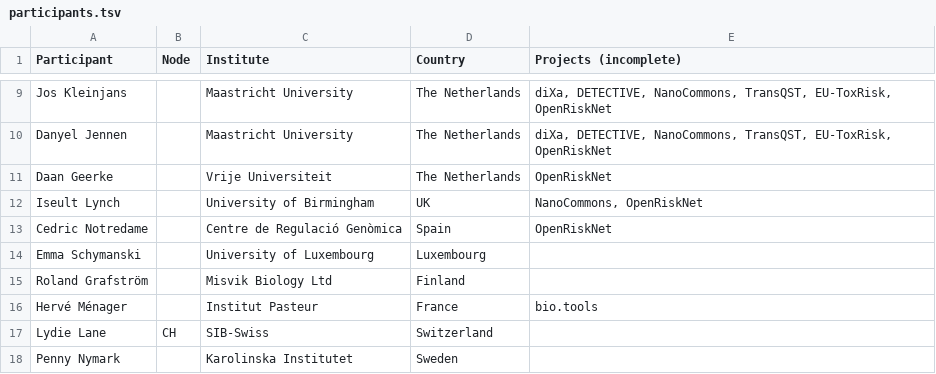
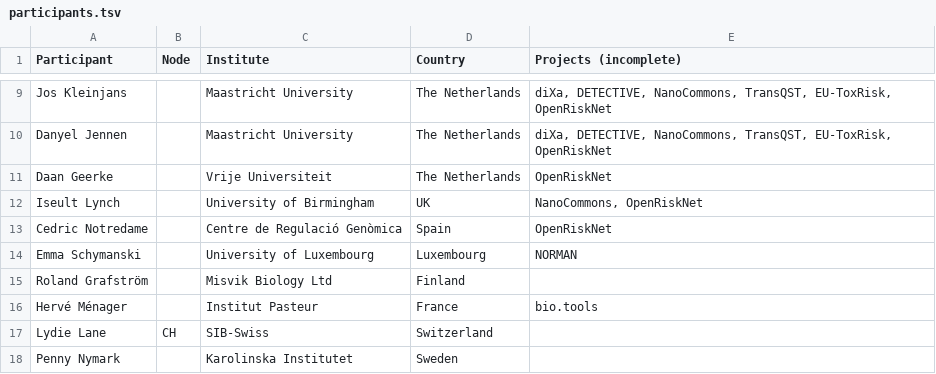
Before and after one commit to elixir-europe/toxicology-community, a TSV file: participants.tsv, drawn as a sheet; only a part is shown, gaps mark what is left out.

Commit message:
Update participants.tsv

```diff
--- a/participants.tsv
+++ b/participants.tsv
@@ -13,3 +13,3 @@ Iseult Lynch		University of Birmingham	UK	NanoCommons, OpenRiskNet
 Cedric Notredame		Centre de Regulació Genòmica	Spain	OpenRiskNet
-Emma Schymanski		University of Luxembourg	Luxembourg	
+Emma Schymanski		University of Luxembourg	Luxembourg	NORMAN
 Roland Grafström		Misvik Biology Ltd	Finland	
```
